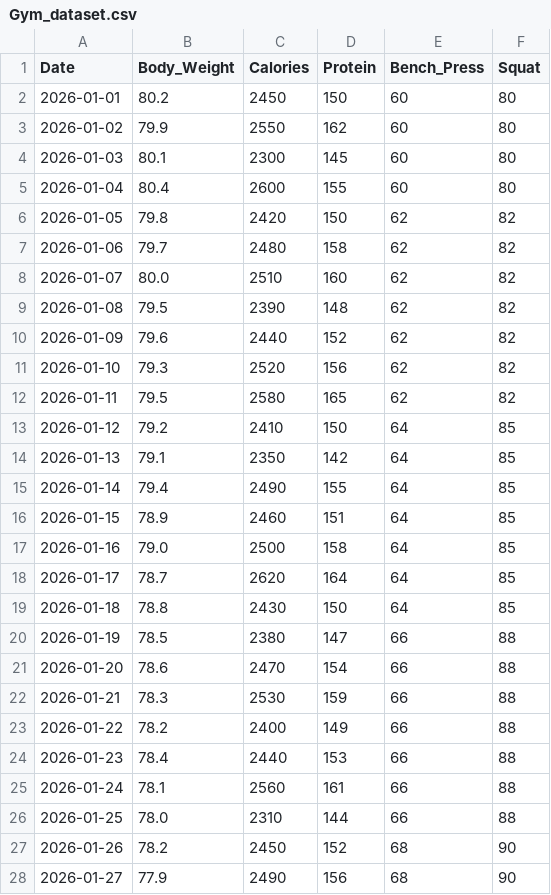
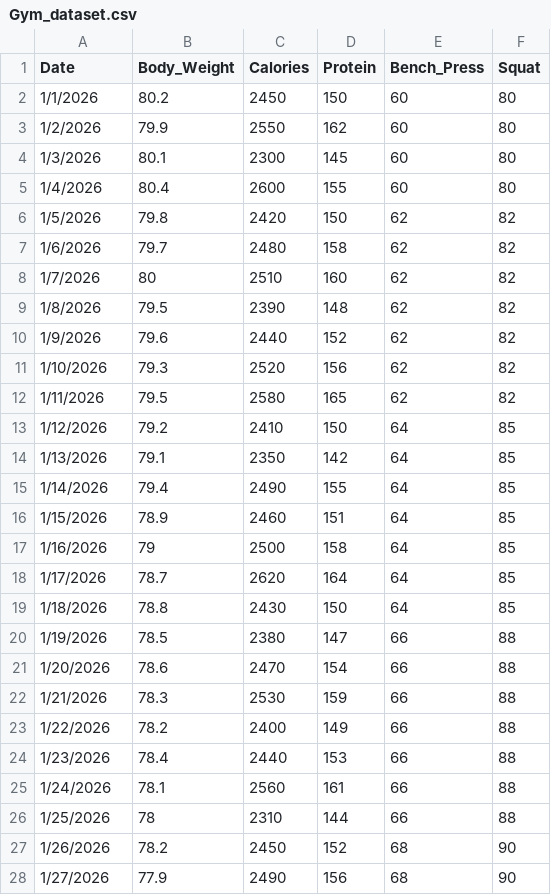
Before and after one commit to CEOIbrahimBaig/Python-, a CSV file: Python Projects/#3 Gym progress & Fitness Analytics/Gym_dataset.csv, drawn as a sheet; only a part is shown; the diff covers the shown part only.

Commit message:
Refining Project Gym Progress & Analytics

```diff
--- a/Python Projects/#3 Gym progress & Fitness Analytics/Gym_dataset.csv
+++ b/Python Projects/#3 Gym progress & Fitness Analytics/Gym_dataset.csv
@@ -1,28 +1,28 @@
 Date,Body_Weight,Calories,Protein,Bench_Press,Squat
-2026-01-01,80.2,2450,150,60,80
-2026-01-02,79.9,2550,162,60,80
-2026-01-03,80.1,2300,145,60,80
-2026-01-04,80.4,2600,155,60,80
-2026-01-05,79.8,2420,150,62,82
-2026-01-06,79.7,2480,158,62,82
-2026-01-07,80.0,2510,160,62,82
-2026-01-08,79.5,2390,148,62,82
-2026-01-09,79.6,2440,152,62,82
-2026-01-10,79.3,2520,156,62,82
-2026-01-11,79.5,2580,165,62,82
-2026-01-12,79.2,2410,150,64,85
-2026-01-13,79.1,2350,142,64,85
-2026-01-14,79.4,2490,155,64,85
-2026-01-15,78.9,2460,151,64,85
-2026-01-16,79.0,2500,158,64,85
-2026-01-17,78.7,2620,164,64,85
-2026-01-18,78.8,2430,150,64,85
-2026-01-19,78.5,2380,147,66,88
-2026-01-20,78.6,2470,154,66,88
-2026-01-21,78.3,2530,159,66,88
-2026-01-22,78.2,2400,149,66,88
-2026-01-23,78.4,2440,153,66,88
-2026-01-24,78.1,2560,161,66,88
-2026-01-25,78.0,2310,144,66,88
-2026-01-26,78.2,2450,152,68,90
-2026-01-27,77.9,2490,156,68,90
+1/1/2026,80.2,2450,150,60,80
+1/2/2026,79.9,2550,162,60,80
+1/3/2026,80.1,2300,145,60,80
+1/4/2026,80.4,2600,155,60,80
+1/5/2026,79.8,2420,150,62,82
+1/6/2026,79.7,2480,158,62,82
+1/7/2026,80,2510,160,62,82
+1/8/2026,79.5,2390,148,62,82
+1/9/2026,79.6,2440,152,62,82
+1/10/2026,79.3,2520,156,62,82
+1/11/2026,79.5,2580,165,62,82
+1/12/2026,79.2,2410,150,64,85
+1/13/2026,79.1,2350,142,64,85
+1/14/2026,79.4,2490,155,64,85
+1/15/2026,78.9,2460,151,64,85
+1/16/2026,79,2500,158,64,85
+1/17/2026,78.7,2620,164,64,85
+1/18/2026,78.8,2430,150,64,85
+1/19/2026,78.5,2380,147,66,88
+1/20/2026,78.6,2470,154,66,88
+1/21/2026,78.3,2530,159,66,88
+1/22/2026,78.2,2400,149,66,88
+1/23/2026,78.4,2440,153,66,88
+1/24/2026,78.1,2560,161,66,88
+1/25/2026,78,2310,144,66,88
+1/26/2026,78.2,2450,152,68,90
+1/27/2026,77.9,2490,156,68,90
```
Also changed, not shown: 62 edited cells elsewhere in this file, 2 other files.
